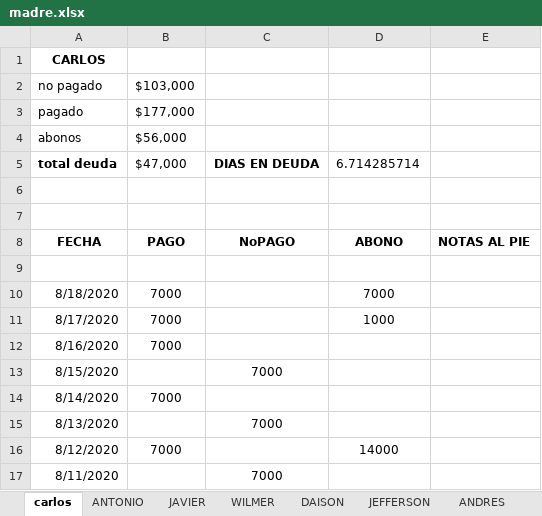
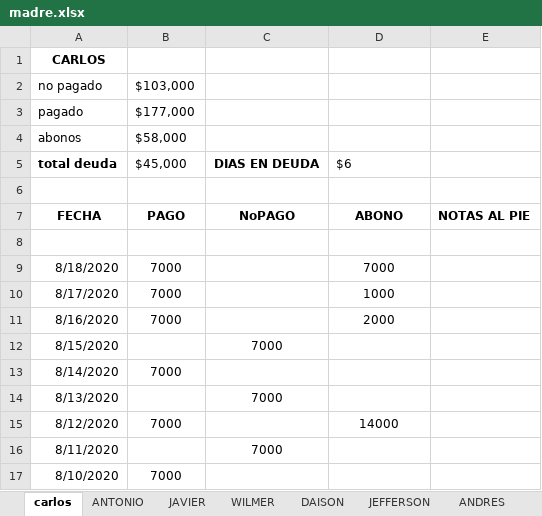
Before and after one commit to Mluciifer/PagaDiarioExcel, an Excel workbook: madre.xlsx, sheet carlos, drawn as a sheet; only a part is shown; the shorter side is filled out with more unchanged rows; values as stored, in another font and other column widths than the file's, no borders; removed rows and columns are numbered as before the commit, all else as after; the diff names each change by its address in the sheet, - before the commit and + after, or states it on an @@ line.

```diff
--- a/madre.xlsx (sheet carlos)
+++ b/madre.xlsx (sheet carlos)
-B4: $56,000
+B4: $58,000
-B5: $47,000
+B5: $45,000
-D5: 6.714285714
+D5: $6
-row 6: (empty)
-D11: (empty)
+D11: 2000
```
Also changed, not shown: sheet Hoja1, sheet ROSIRI, sheet ANTONIO, sheet ZARCO, sheet WILMER, sheet resultados, 11 more sheets, formulas that keep their value, 1 other file.
